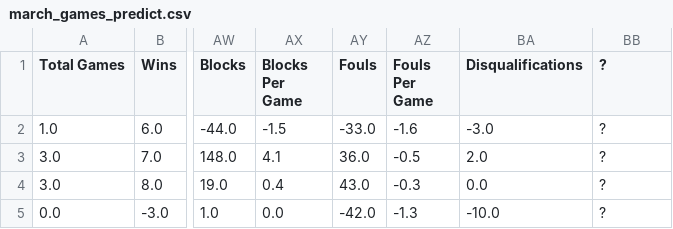
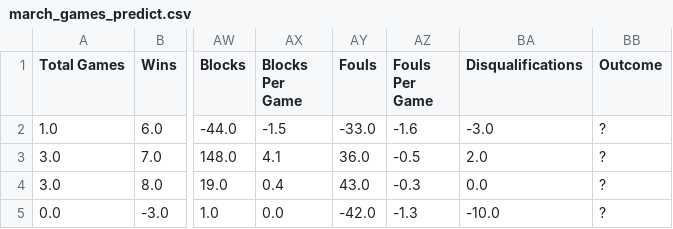
Before and after one commit to richchang0/March-Madness-Prediction, a CSV file: textfiles/march_games_predict.csv, drawn as a sheet; only a part is shown, gaps mark what is left out; the diff names each change by its address in the sheet, - before the commit and + after, or states it on an @@ line.

```diff
--- a/textfiles/march_games_predict.csv
+++ b/textfiles/march_games_predict.csv
-BB1: ?
+BB1: Outcome
```
Also changed, not shown: 15 other files.
